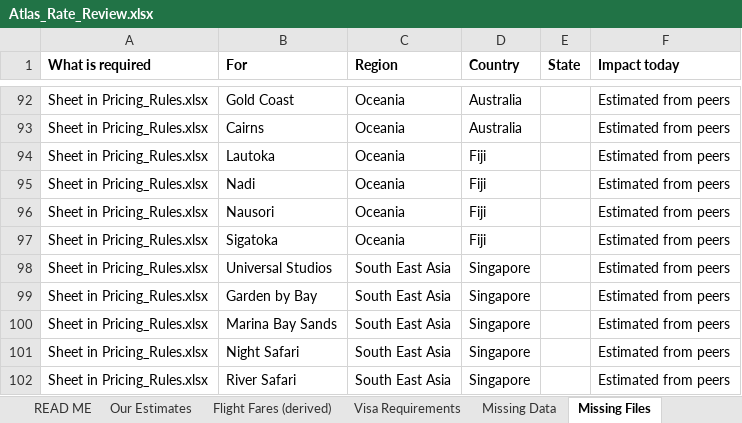
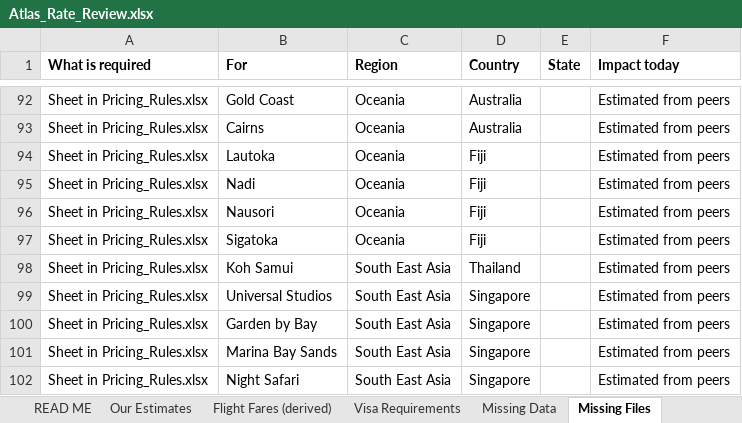
Before and after one commit to gunjanshj-glitch/retro, an Excel workbook: data/atlas/Atlas_Rate_Review.xlsx, sheet Missing Files, drawn as a sheet; only a part is shown, gaps mark what is left out; the shorter side is filled out with more unchanged rows; values as stored, in another font and other column widths than the file's, no borders; the diff names each change by its address in the sheet, - before the commit and + after, or states it on an @@ line.

```diff
--- a/data/atlas/Atlas_Rate_Review.xlsx (sheet Missing Files)
+++ b/data/atlas/Atlas_Rate_Review.xlsx (sheet Missing Files)
+row 98: Sheet in Pricing_Rules.xlsx | Koh Samui | South East Asia | Thailand |  | Estimated from peers
```
Also changed, not shown: sheet Our Estimates, sheet Missing Data, sheet READ ME, 4 other files.
